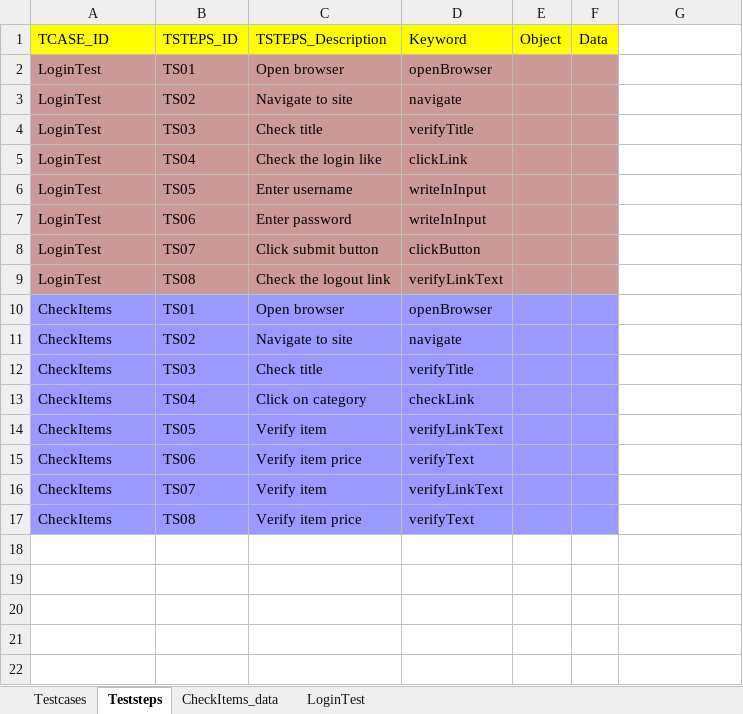
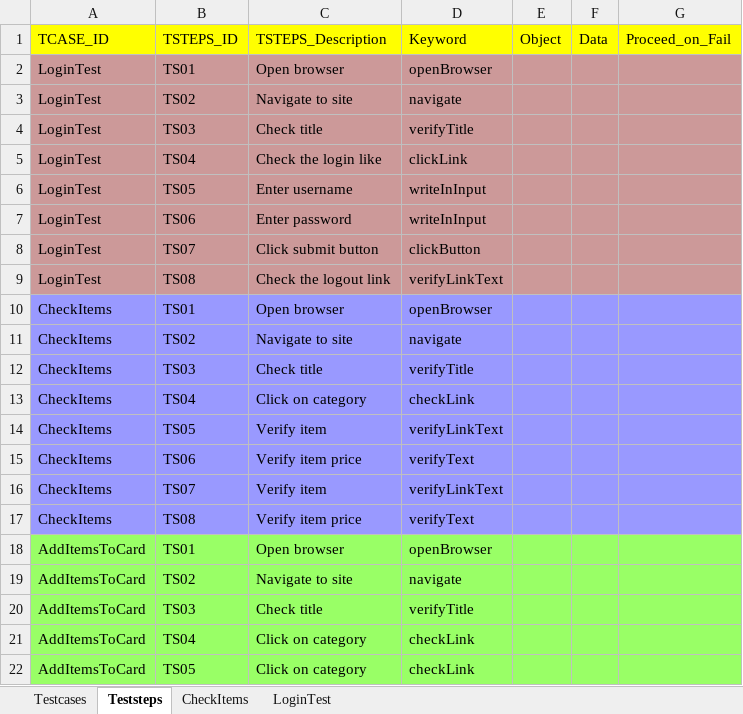
Before and after one commit to deena-p/JunitHybridFramework, an Excel workbook: target/classes/com/junithybrid/xlsx/Check_Items.xlsx, sheet Teststeps, drawn as a sheet; values as stored, in another font and other column widths than the file's, no borders; the diff names each change by its address in the sheet, - before the commit and + after, or states it on an @@ line.

```diff
--- a/target/classes/com/junithybrid/xlsx/Check_Items.xlsx (sheet Teststeps)
+++ b/target/classes/com/junithybrid/xlsx/Check_Items.xlsx (sheet Teststeps)
-sheet tab: CheckItems_data
+sheet tab: CheckItems
-G1: (empty)
+G1: Proceed_on_Fail
-G1 fill: none
+G1 fill: #FFFF00
-G2:G9 fill: none
+G2:G9 fill: #CC9999
-G10:G17 fill: none
+G10:G17 fill: #9999FF
+row 18: AddItemsToCard | TS01 | Open browser | openBrowser
+row 19: AddItemsToCard | TS02 | Navigate to site | navigate
+row 20: AddItemsToCard | TS03 | Check title | verifyTitle
+row 21: AddItemsToCard | TS04 | Click on category | checkLink
+row 22: AddItemsToCard | TS05 | Click on category | checkLink
```
Also changed, not shown: sheet LoginTest, sheet CheckItems, sheet Testcases, target/classes/com/junithybrid/xlsx/Suite.xlsx, 4 other files.
